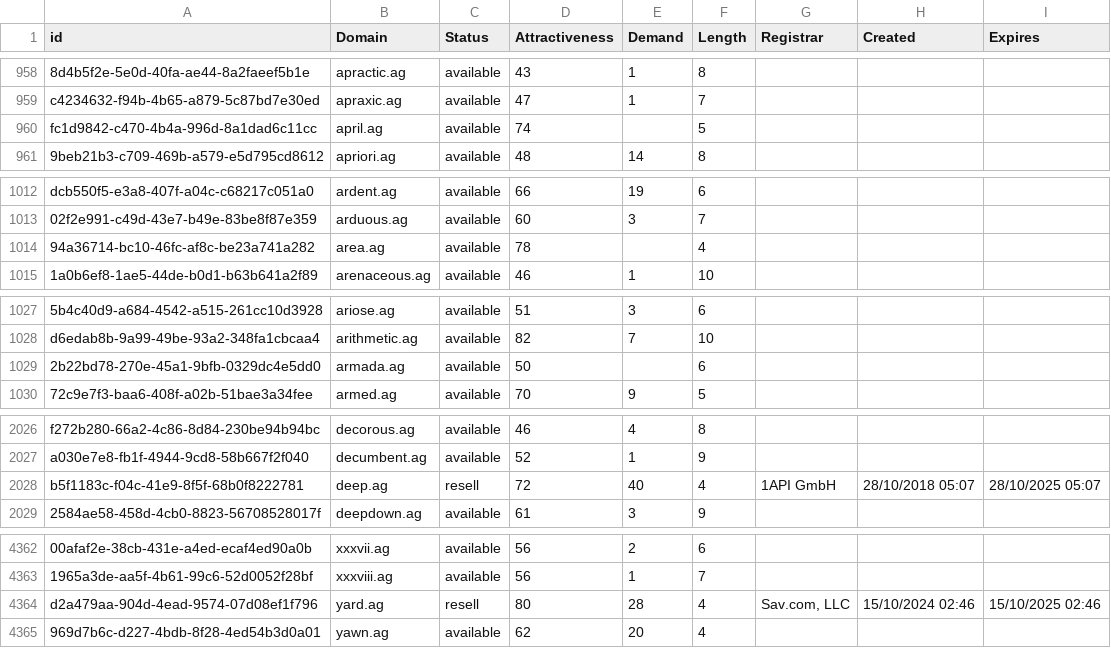
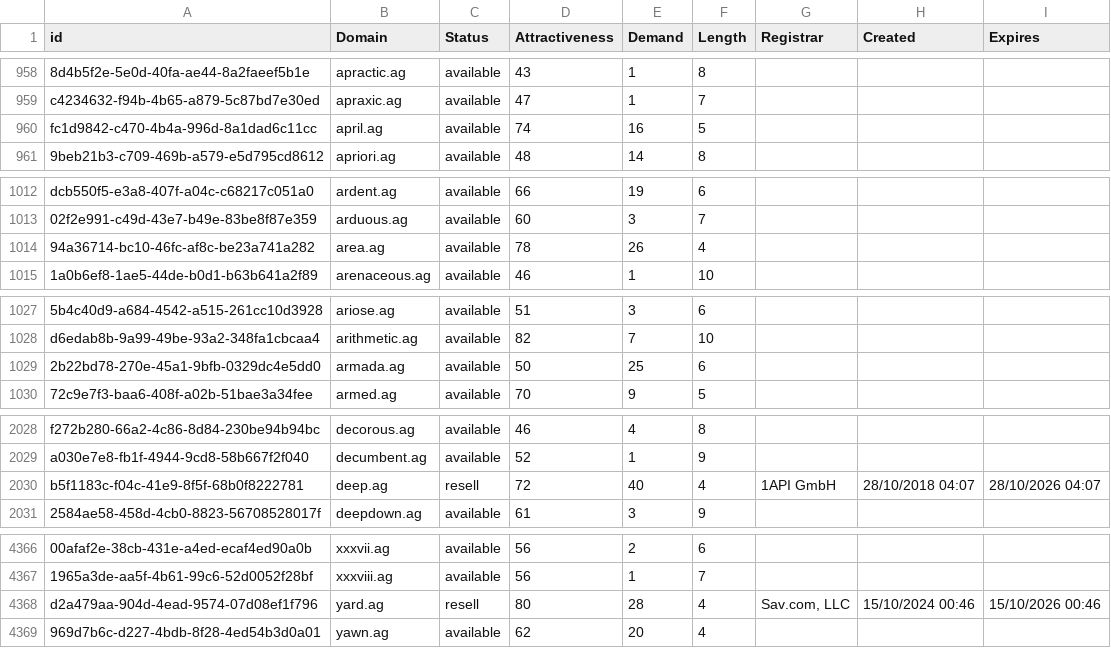
Before and after one commit to UniqueDomains/ag-oneword-domains, a CSV file: ag.csv, drawn as a sheet; only a part is shown, gaps mark what is left out; addresses are those after the commit; the diff covers the shown part only; the diff names each change by its address in the sheet, - before the commit and + after, or states it on an @@ line.

```diff
--- a/ag.csv
+++ b/ag.csv
-E960 (Demand): (empty)
+E960 (Demand): 16
-E1014 (Demand): (empty)
+E1014 (Demand): 26
-E1029 (Demand): (empty)
+E1029 (Demand): 25
-H2030 (Created): 28/10/2018 05:07
+H2030 (Created): 28/10/2018 04:07
-I2030 (Expires): 28/10/2025 05:07
+I2030 (Expires): 28/10/2026 04:07
-H4368 (Created): 15/10/2024 02:46
+H4368 (Created): 15/10/2024 00:46
-I4368 (Expires): 15/10/2025 02:46
+I4368 (Expires): 15/10/2026 00:46
```
Also changed, not shown: 4 added rows and 42 edited cells elsewhere in this file, 2 other files.
